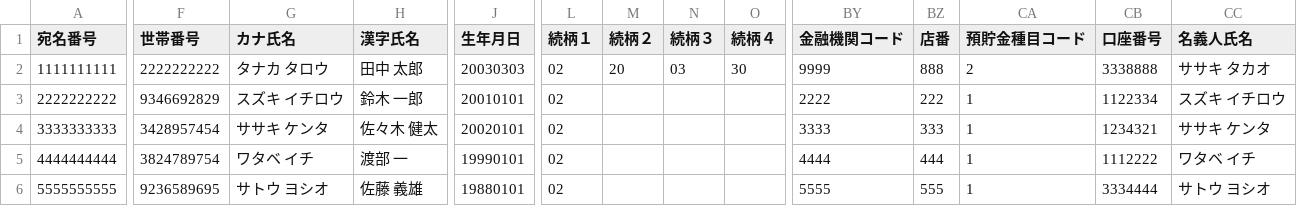
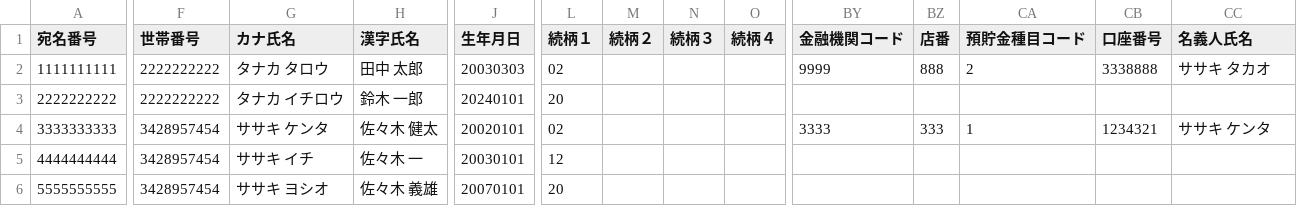
Before and after one commit to doy1022/ConvertTool, a CSV file: テスト用CSV/STEP10/中間ファイル⑦_エラーなし.csv, drawn as a sheet; only a part is shown, gaps mark what is left out; the diff covers the shown part only; the diff names each change by its address in the sheet, - before the commit and + after, or states it on an @@ line.

Commit message:
Update 中間ファイル⑦_エラーなし.csv

```diff
--- a/テスト用CSV/STEP10/中間ファイル⑦_エラーなし.csv
+++ b/テスト用CSV/STEP10/中間ファイル⑦_エラーなし.csv
-M2 (続柄２): 20
+M2 (続柄２): (empty)
-N2 (続柄３): 03
+N2 (続柄３): (empty)
-O2 (続柄４): 30
+O2 (続柄４): (empty)
-F3 (世帯番号): 9346692829
+F3 (世帯番号): 2222222222
-G3 (カナ氏名): スズキ イチロウ
+G3 (カナ氏名): タナカ イチロウ
-J3 (生年月日): 20010101
+J3 (生年月日): 20240101
-L3 (続柄１): 02
+L3 (続柄１): 20
-BY3 (金融機関コード): 2222
+BY3 (金融機関コード): (empty)
-BZ3 (店番): 222
+BZ3 (店番): (empty)
-CA3 (預貯金種目コード): 1
+CA3 (預貯金種目コード): (empty)
-CB3 (口座番号): 1122334
+CB3 (口座番号): (empty)
-CC3 (名義人氏名): スズキ イチロウ
+CC3 (名義人氏名): (empty)
-F5 (世帯番号): 3824789754
+F5 (世帯番号): 3428957454
-G5 (カナ氏名): ワタベ イチ
+G5 (カナ氏名): ササキ イチ
-H5 (漢字氏名): 渡部 一
+H5 (漢字氏名): 佐々木 一
-J5 (生年月日): 19990101
+J5 (生年月日): 20030101
-L5 (続柄１): 02
+L5 (続柄１): 12
-BY5 (金融機関コード): 4444
+BY5 (金融機関コード): (empty)
-BZ5 (店番): 444
+BZ5 (店番): (empty)
-CA5:CA6 (預貯金種目コード): 1
+CA5:CA6 (預貯金種目コード): (empty)
-CB5 (口座番号): 1112222
+CB5 (口座番号): (empty)
-CC5 (名義人氏名): ワタベ イチ
+CC5 (名義人氏名): (empty)
-F6 (世帯番号): 9236589695
+F6 (世帯番号): 3428957454
-G6 (カナ氏名): サトウ ヨシオ
+G6 (カナ氏名): ササキ ヨシオ
-H6 (漢字氏名): 佐藤 義雄
+H6 (漢字氏名): 佐々木 義雄
-J6 (生年月日): 19880101
+J6 (生年月日): 20070101
-L6 (続柄１): 02
+L6 (続柄１): 20
-BY6 (金融機関コード): 5555
+BY6 (金融機関コード): (empty)
-BZ6 (店番): 555
+BZ6 (店番): (empty)
-CB6 (口座番号): 3334444
+CB6 (口座番号): (empty)
-CC6 (名義人氏名): サトウ ヨシオ
+CC6 (名義人氏名): (empty)
```
Also changed, not shown: 2 removed rows and 23 edited cells elsewhere in this file.
